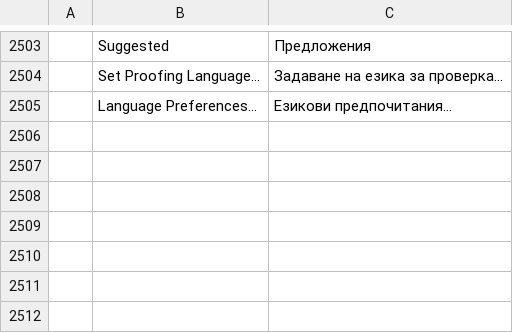
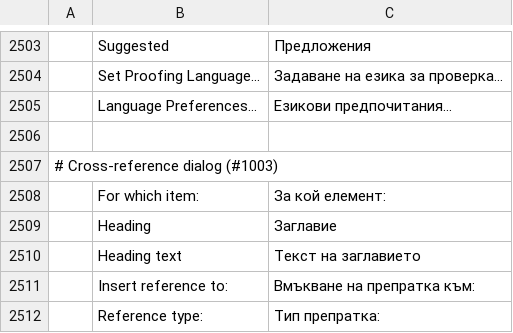
Before and after one commit to vyntaris/vdoc-old, a TSV file: crates/ui-egui/src/i18n/bg.tsv, drawn as a sheet; only a part is shown, gaps mark what is left out.

```diff
--- a/crates/ui-egui/src/i18n/bg.tsv
+++ b/crates/ui-egui/src/i18n/bg.tsv
@@ -2505 +2505,8 @@
 	Language Preferences…	Езикови предпочитания…
+
+# Cross-reference dialog (#1003)
+	For which item:	За кой елемент:
+	Heading	Заглавие
+	Heading text	Текст на заглавието
+	Insert reference to:	Вмъкване на препратка към:
+	Reference type:	Тип препратка:
```
Also changed, not shown: crates/ui-egui/src/i18n/hu.tsv, crates/ui-egui/src/i18n/it.tsv, 8 other files.
